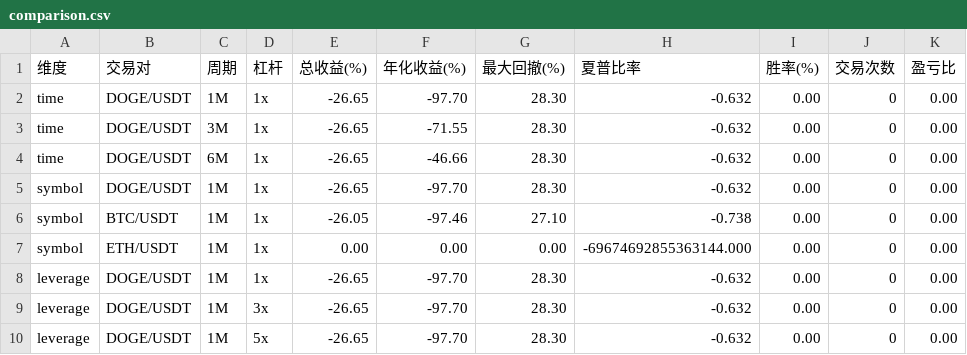
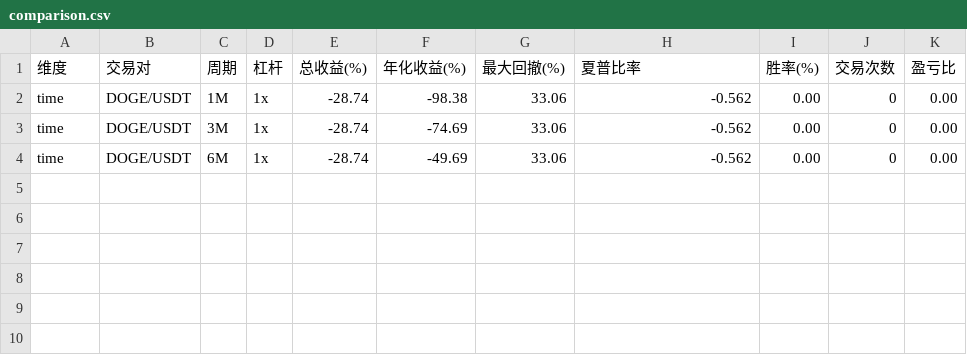
Before and after one commit to yanzhao77/ButterflyBot, a CSV file: reports/batch_backtest/comparison.csv, drawn as a sheet.

```diff
--- a/reports/batch_backtest/comparison.csv
+++ b/reports/batch_backtest/comparison.csv
@@ -1,10 +1,4 @@
 维度,交易对,周期,杠杆,总收益(%),年化收益(%),最大回撤(%),夏普比率,胜率(%),交易次数,盈亏比
-time,DOGE/USDT,1M,1x,-26.65,-97.70,28.30,-0.632,0.00,0,0.00
-time,DOGE/USDT,3M,1x,-26.65,-71.55,28.30,-0.632,0.00,0,0.00
-time,DOGE/USDT,6M,1x,-26.65,-46.66,28.30,-0.632,0.00,0,0.00
-symbol,DOGE/USDT,1M,1x,-26.65,-97.70,28.30,-0.632,0.00,0,0.00
-symbol,BTC/USDT,1M,1x,-26.05,-97.46,27.10,-0.738,0.00,0,0.00
-symbol,ETH/USDT,1M,1x,0.00,0.00,0.00,-69674692855363144.000,0.00,0,0.00
-leverage,DOGE/USDT,1M,1x,-26.65,-97.70,28.30,-0.632,0.00,0,0.00
-leverage,DOGE/USDT,1M,3x,-26.65,-97.70,28.30,-0.632,0.00,0,0.00
-leverage,DOGE/USDT,1M,5x,-26.65,-97.70,28.30,-0.632,0.00,0,0.00
+time,DOGE/USDT,1M,1x,-28.74,-98.38,33.06,-0.562,0.00,0,0.00
+time,DOGE/USDT,3M,1x,-28.74,-74.69,33.06,-0.562,0.00,0,0.00
+time,DOGE/USDT,6M,1x,-28.74,-49.69,33.06,-0.562,0.00,0,0.00
```
Also changed, not shown: 19 other files.
